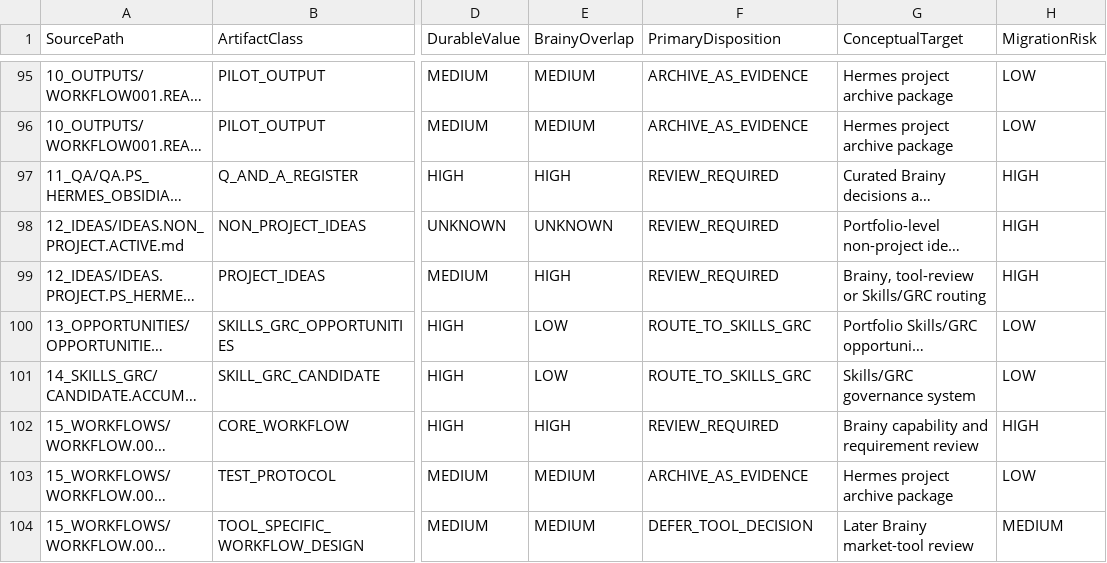
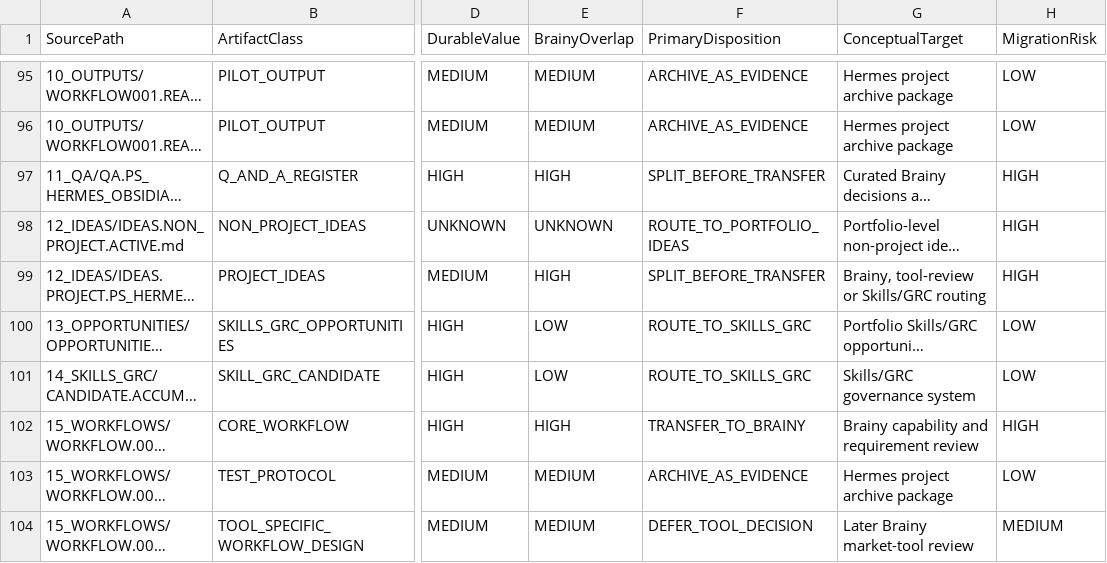
Before and after one commit to PSM44/wings4.0, a CSV file: PORTFOLIO.REVIEWS/HERMES_TO_BRAINY_TRANSFER_INVENTORY.csv, drawn as a sheet; only a part is shown, gaps mark what is left out; long unchanged cells end in …; the diff covers the shown part only; the diff names each change by its address in the sheet, - before the commit and + after, or states it on an @@ line.

Commit message:
20260719.1157_Wings4_GOV007_Transfer_Review_Approval

```diff
--- a/PORTFOLIO.REVIEWS/HERMES_TO_BRAINY_TRANSFER_INVENTORY.csv
+++ b/PORTFOLIO.REVIEWS/HERMES_TO_BRAINY_TRANSFER_INVENTORY.csv
-F97 (PrimaryDisposition): REVIEW_REQUIRED
+F97 (PrimaryDisposition): SPLIT_BEFORE_TRANSFER
-F98 (PrimaryDisposition): REVIEW_REQUIRED
+F98 (PrimaryDisposition): ROUTE_TO_PORTFOLIO_IDEAS
-F99 (PrimaryDisposition): REVIEW_REQUIRED
+F99 (PrimaryDisposition): SPLIT_BEFORE_TRANSFER
-F102 (PrimaryDisposition): REVIEW_REQUIRED
+F102 (PrimaryDisposition): TRANSFER_TO_BRAINY
```
Also changed, not shown: 7 edited cells elsewhere in this file, 5 other files.
